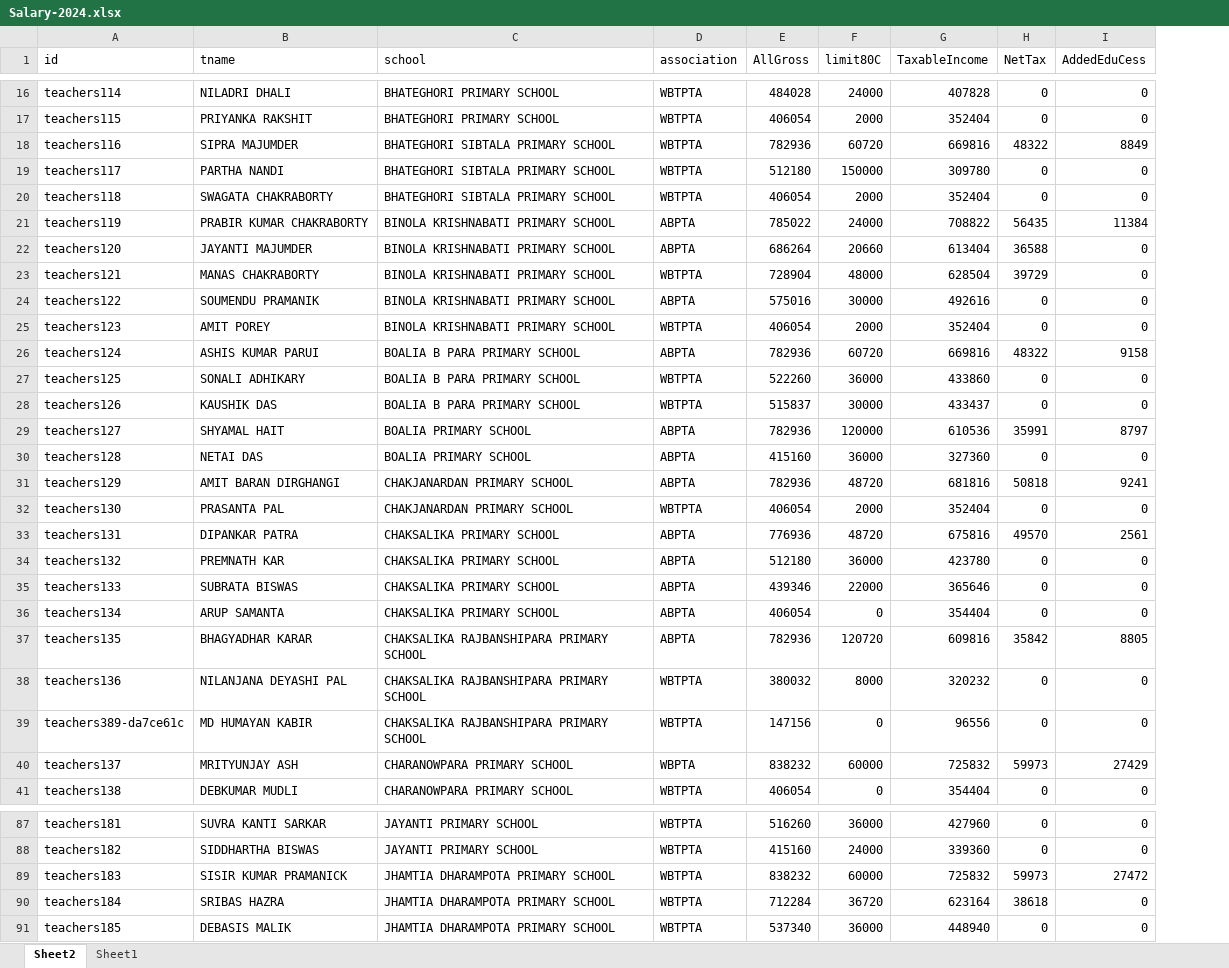
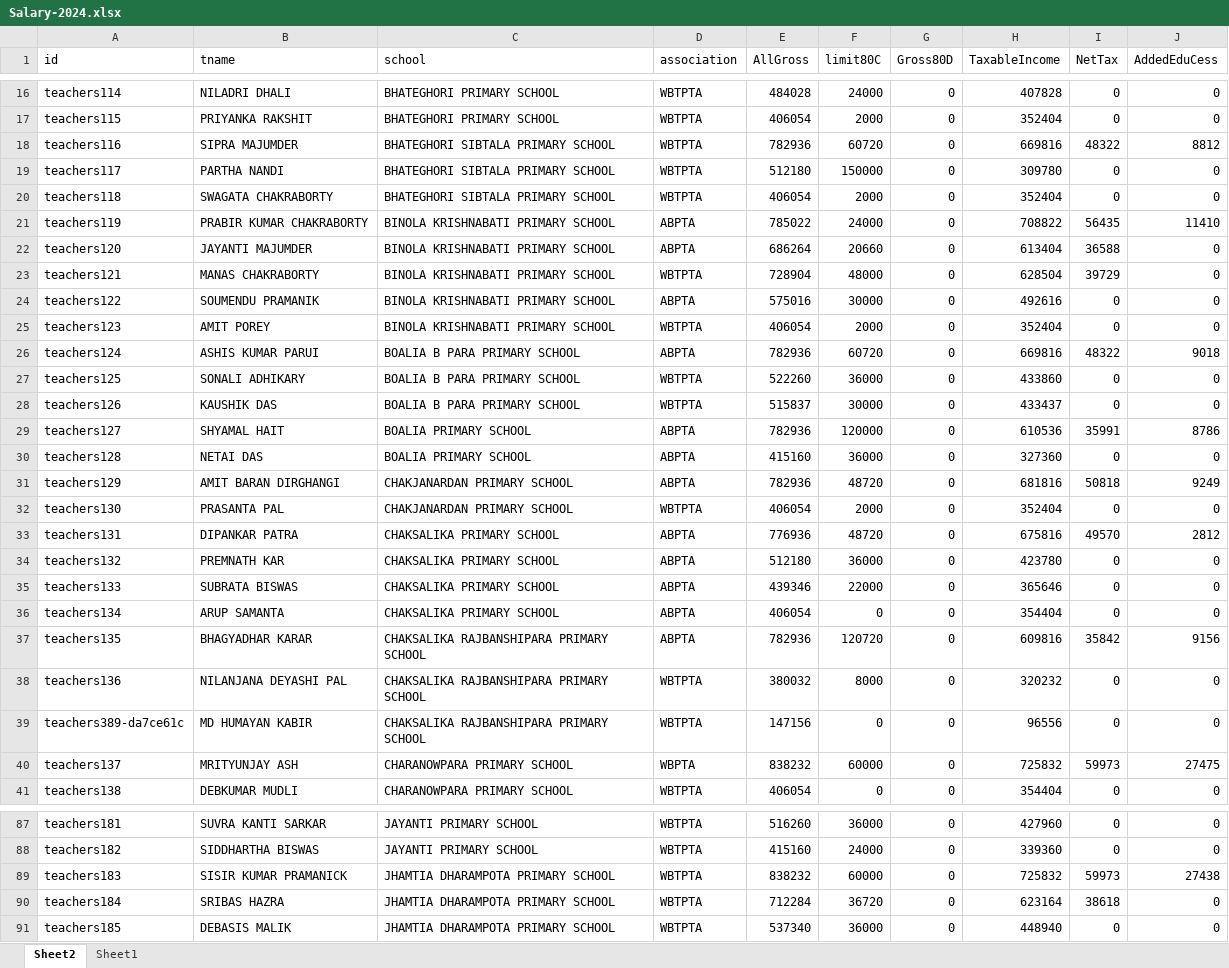
Before and after one commit to amtawestwbtpta/salaryRemodified, an Excel workbook: 2024/Salary-2024.xlsx, sheet Sheet2, drawn as a sheet; only a part is shown, gaps mark what is left out; values as stored, in another font and other column widths than the file's, no borders; addresses are those after the commit; the diff covers the shown part only; the diff names each change by its address in the sheet, - before the commit and + after, or states it on an @@ line.

```diff
--- a/2024/Salary-2024.xlsx (sheet Sheet2)
+++ b/2024/Salary-2024.xlsx (sheet Sheet2)
+column G (Gross80D), rows 16-41: all 0; rows 87-91: all 0
-J18 (AddedEduCess): 8849
+J18 (AddedEduCess): 8812
-J21 (AddedEduCess): 11384
+J21 (AddedEduCess): 11410
-J26 (AddedEduCess): 9158
+J26 (AddedEduCess): 9018
-J29 (AddedEduCess): 8797
+J29 (AddedEduCess): 8786
-J31 (AddedEduCess): 9241
+J31 (AddedEduCess): 9249
-J33 (AddedEduCess): 2561
+J33 (AddedEduCess): 2812
-J37 (AddedEduCess): 8805
+J37 (AddedEduCess): 9156
-J40 (AddedEduCess): 27429
+J40 (AddedEduCess): 27475
-J89 (AddedEduCess): 27472
+J89 (AddedEduCess): 27438
```
Also changed, not shown: 19 edited cells elsewhere in this sheet, sheet Sheet1, 2023/Salary-2023.xlsx, 2025/Salary-2025.xlsx, 5 other files.
